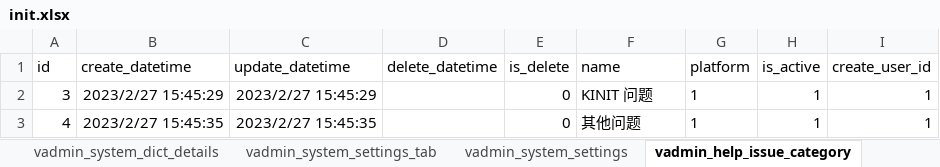
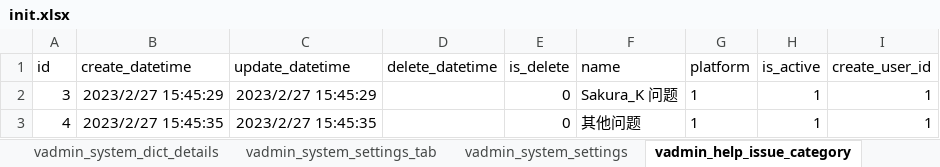
Before and after one commit to RanY-Luck/Sakura_K, an Excel workbook: scripts/initialize/data/init.xlsx, sheet vadmin_help_issue_category, drawn as a sheet; values as stored, in another font and other column widths than the file's, no borders; the diff names each change by its address in the sheet, - before the commit and + after, or states it on an @@ line.

```diff
--- a/scripts/initialize/data/init.xlsx (sheet vadmin_help_issue_category)
+++ b/scripts/initialize/data/init.xlsx (sheet vadmin_help_issue_category)
-F2 (name): KINIT 问题
+F2 (name): Sakura_K 问题
```
Also changed, not shown: sheet vadmin_auth_menu, sheet vadmin_system_settings, sheet vadmin_auth_user, sheet vadmin_help_issue, 2 other files.
